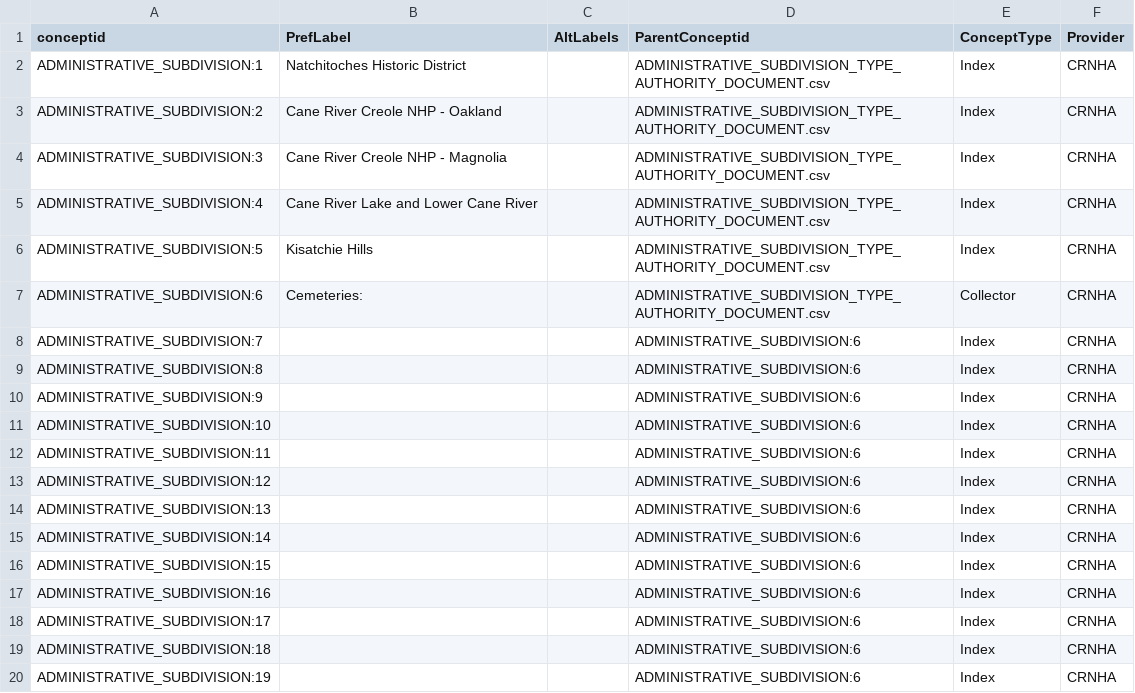
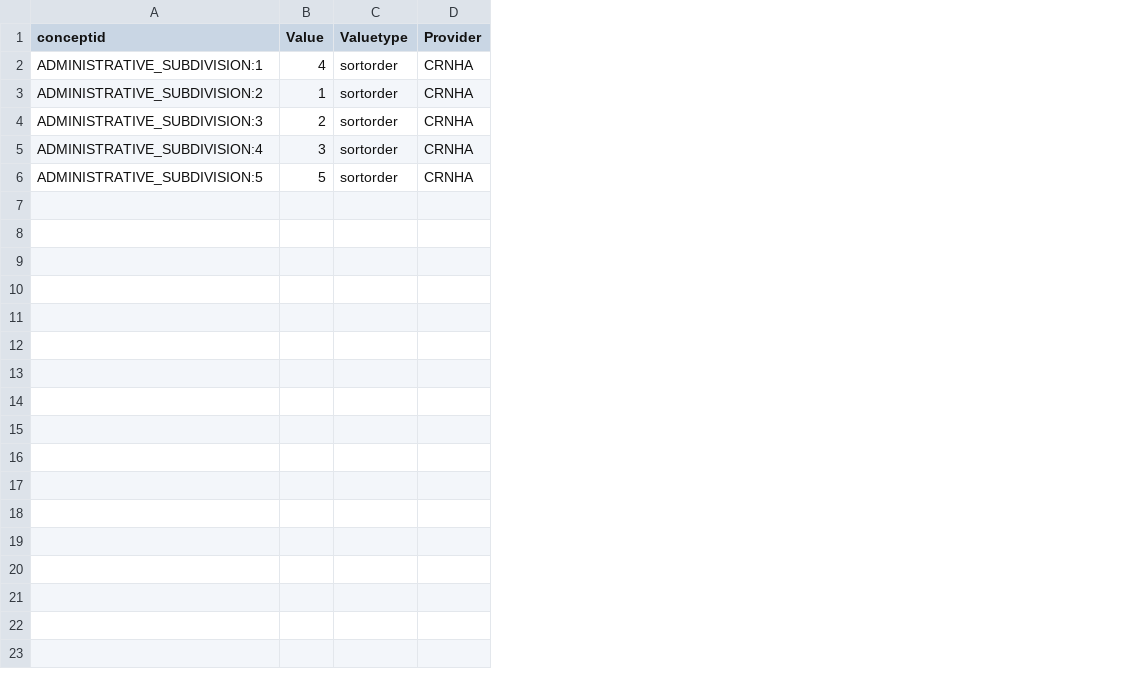
Before and after one commit to legiongis/crip, a CSV file: crip/source_data/concepts/authority_files/ADMINISTRATIVE_SUBDIVISION_TYPE_AUTHORITY_DOCUMENT.values.csv, drawn as a sheet; only a part is shown; removed rows and columns are numbered as before the commit, all else as after; the diff covers the shown part only; the diff names each change by its address in the sheet, - before the commit and + after, or states it on an @@ line.

```diff
--- a/crip/source_data/concepts/authority_files/ADMINISTRATIVE_SUBDIVISION_TYPE_AUTHORITY_DOCUMENT.values.csv
+++ b/crip/source_data/concepts/authority_files/ADMINISTRATIVE_SUBDIVISION_TYPE_AUTHORITY_DOCUMENT.values.csv
-column B (PrefLabel), rows 2-6: Natchitoches Historic District | Cane River Creole NHP - Oakland | Cane River Creole NHP - Magnolia | Cane River Lake and Lower Cane River | Kisatchie Hills
-column C (AltLabels), empty
-column D (ParentConceptid), rows 2-6: all ADMINISTRATIVE_SUBDIVISION_TYPE_AUTHORITY_DOCUMENT.csv
-column E (ConceptType), rows 2-6: all Index
+column B (Value), rows 2-6: 4 | 1 | 2 | 3 | 5
+column C (Valuetype), rows 2-6: all sortorder
-row 7: ADMINISTRATIVE_SUBDIVISION:6 | Cemeteries: |  | ADMINISTRATIVE_SUBDIVISION_TYPE_AUTHORITY_DOCUMENT.csv | Collector | CRNHA
-row 8: ADMINISTRATIVE_SUBDIVISION:7 |  |  | ADMINISTRATIVE_SUBDIVISION:6 | Index | CRNHA
-row 9: ADMINISTRATIVE_SUBDIVISION:8 |  |  | ADMINISTRATIVE_SUBDIVISION:6 | Index | CRNHA
-row 10: ADMINISTRATIVE_SUBDIVISION:9 |  |  | ADMINISTRATIVE_SUBDIVISION:6 | Index | CRNHA
-row 11: ADMINISTRATIVE_SUBDIVISION:10 |  |  | ADMINISTRATIVE_SUBDIVISION:6 | Index | CRNHA
-row 12: ADMINISTRATIVE_SUBDIVISION:11 |  |  | ADMINISTRATIVE_SUBDIVISION:6 | Index | CRNHA
-row 13: ADMINISTRATIVE_SUBDIVISION:12 |  |  | ADMINISTRATIVE_SUBDIVISION:6 | Index | CRNHA
-row 14: ADMINISTRATIVE_SUBDIVISION:13 |  |  | ADMINISTRATIVE_SUBDIVISION:6 | Index | CRNHA
-row 15: ADMINISTRATIVE_SUBDIVISION:14 |  |  | ADMINISTRATIVE_SUBDIVISION:6 | Index | CRNHA
-row 16: ADMINISTRATIVE_SUBDIVISION:15 |  |  | ADMINISTRATIVE_SUBDIVISION:6 | Index | CRNHA
-row 17: ADMINISTRATIVE_SUBDIVISION:16 |  |  | ADMINISTRATIVE_SUBDIVISION:6 | Index | CRNHA
-row 18: ADMINISTRATIVE_SUBDIVISION:17 |  |  | ADMINISTRATIVE_SUBDIVISION:6 | Index | CRNHA
-row 19: ADMINISTRATIVE_SUBDIVISION:18 |  |  | ADMINISTRATIVE_SUBDIVISION:6 | Index | CRNHA
-row 20: ADMINISTRATIVE_SUBDIVISION:19 |  |  | ADMINISTRATIVE_SUBDIVISION:6 | Index | CRNHA
```
Also changed, not shown: 13 removed rows elsewhere in this file, crip/source_data/concepts/authority_files/ADMINISTRATIVE_SUBDIVISION_TYPE_AUTHORITY_DOCUMENT.csv, crip/source_data/concepts/authority_files/ARCHES RESOURCE CROSS-REFERENCE RELATIONSHIP TYPES.E32.csv.
